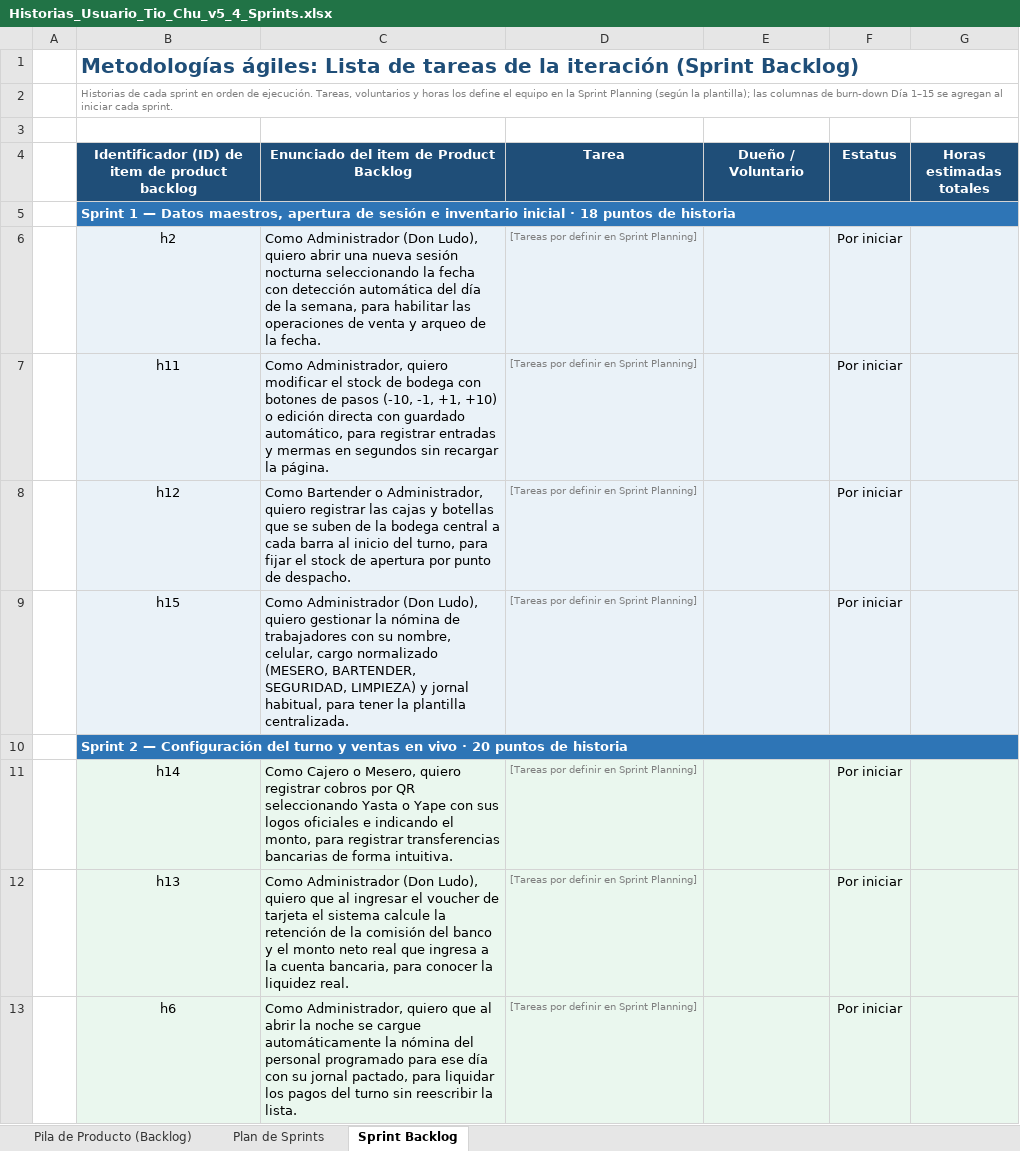
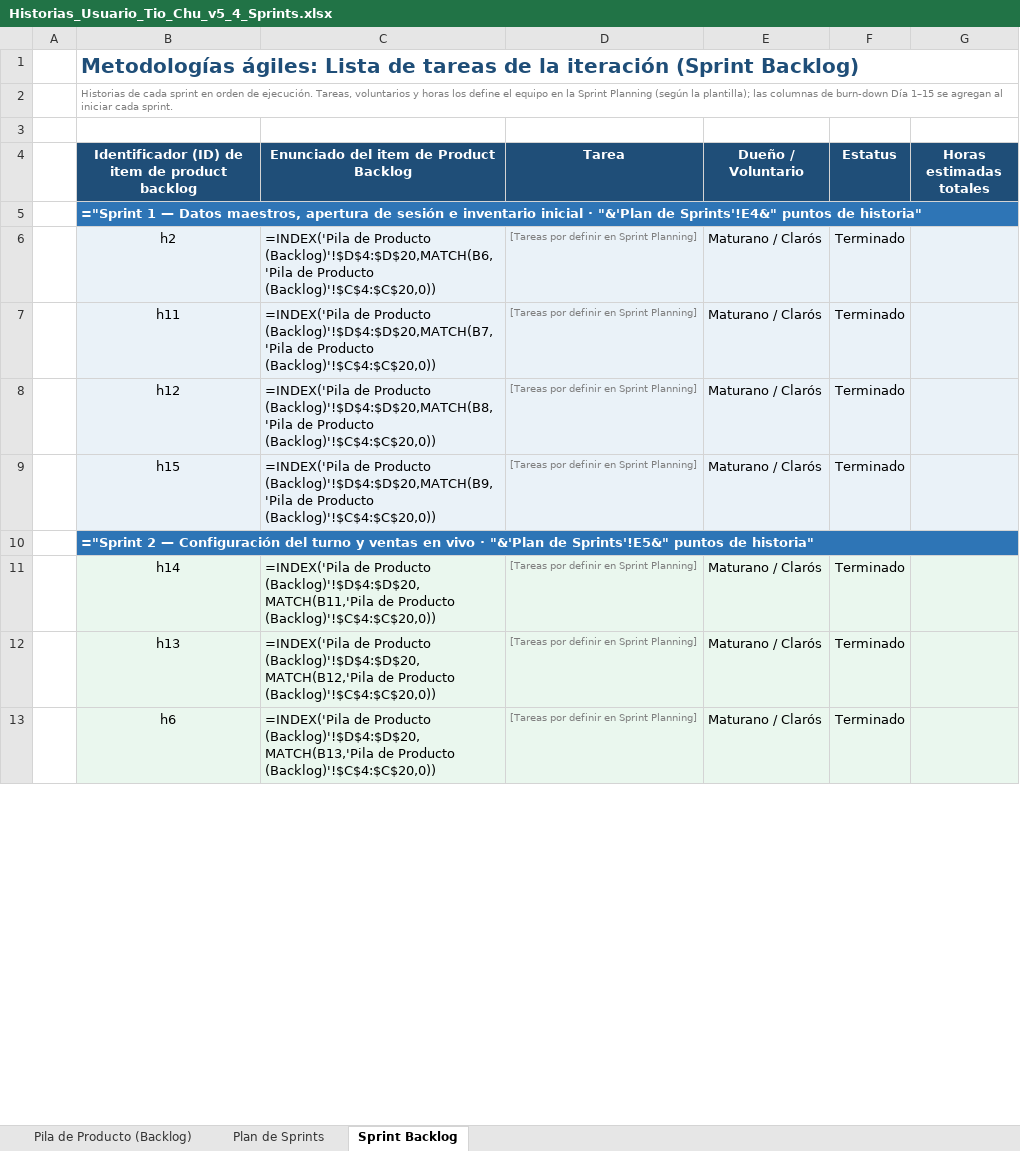
Before and after one commit to FelixMaturano/Discoteca-Tio-Chu, an Excel workbook: docs/Historias_Usuario_Tio_Chu_v5_4_Sprints.xlsx, sheet Sprint Backlog, drawn as a sheet; only a part is shown; values as stored, in another font and other column widths than the file's, no borders; formulas without a stored value are shown as written; charts and pictures not drawn; the diff covers the shown part only; the diff names each change by its address in the sheet, - before the commit and + after, or states it on an @@ line.

```diff
--- a/docs/Historias_Usuario_Tio_Chu_v5_4_Sprints.xlsx (sheet Sprint Backlog)
+++ b/docs/Historias_Usuario_Tio_Chu_v5_4_Sprints.xlsx (sheet Sprint Backlog)
-B5: Sprint 1 — Datos maestros, apertura de sesión e inventario inicial · 18 puntos de historia
+B5: ="Sprint 1 — Datos maestros, apertura de sesión e inventario inicial · "&'Plan de Sprints'!E4&" puntos de historia"
-C6: Como Administrador (Don Ludo), quiero abrir una nueva sesión nocturna seleccionando la fecha con detección automática del día de la semana, para habilitar las operaciones de venta y arqueo de la fecha.
+C6: =INDEX('Pila de Producto (Backlog)'!$D$4:$D$20,MATCH(B6,'Pila de Producto (Backlog)'!$C$4:$C$20,0))
-E6:E9 (Dueño / Voluntario): (empty)
+E6:E9 (Dueño / Voluntario): Maturano / Clarós
-F6:F9 (Estatus): Por iniciar
+F6:F9 (Estatus): Terminado
-C7: Como Administrador, quiero modificar el stock de bodega con botones de pasos (-10, -1, +1, +10) o edición directa con guardado automático, para registrar entradas y mermas en segundos sin recargar la página.
+C7: =INDEX('Pila de Producto (Backlog)'!$D$4:$D$20,MATCH(B7,'Pila de Producto (Backlog)'!$C$4:$C$20,0))
-C8: Como Bartender o Administrador, quiero registrar las cajas y botellas que se suben de la bodega central a cada barra al inicio del turno, para fijar el stock de apertura por punto de despacho.
+C8: =INDEX('Pila de Producto (Backlog)'!$D$4:$D$20,MATCH(B8,'Pila de Producto (Backlog)'!$C$4:$C$20,0))
-C9: Como Administrador (Don Ludo), quiero gestionar la nómina de trabajadores con su nombre, celular, cargo normalizado (MESERO, BARTENDER, SEGURIDAD, LIMPIEZA) y jornal habitual, para tener la plantilla centralizada.
+C9: =INDEX('Pila de Producto (Backlog)'!$D$4:$D$20,MATCH(B9,'Pila de Producto (Backlog)'!$C$4:$C$20,0))
-B10: Sprint 2 — Configuración del turno y ventas en vivo · 20 puntos de historia
+B10: ="Sprint 2 — Configuración del turno y ventas en vivo · "&'Plan de Sprints'!E5&" puntos de historia"
-C11: Como Cajero o Mesero, quiero registrar cobros por QR seleccionando Yasta o Yape con sus logos oficiales e indicando el monto, para registrar transferencias bancarias de forma intuitiva.
+C11: =INDEX('Pila de Producto (Backlog)'!$D$4:$D$20,MATCH(B11,'Pila de Producto (Backlog)'!$C$4:$C$20,0))
-E11:E13 (Dueño / Voluntario): (empty)
+E11:E13 (Dueño / Voluntario): Maturano / Clarós
-F11:F13 (Estatus): Por iniciar
+F11:F13 (Estatus): Terminado
-C12: Como Administrador (Don Ludo), quiero que al ingresar el voucher de tarjeta el sistema calcule la retención de la comisión del banco y el monto neto real que ingresa a la cuenta bancaria, para conocer la liquidez real.
+C12: =INDEX('Pila de Producto (Backlog)'!$D$4:$D$20,MATCH(B12,'Pila de Producto (Backlog)'!$C$4:$C$20,0))
-C13: Como Administrador, quiero que al abrir la noche se cargue automáticamente la nómina del personal programado para ese día con su jornal pactado, para liquidar los pagos del turno sin reescribir la lista.
+C13: =INDEX('Pila de Producto (Backlog)'!$D$4:$D$20,MATCH(B13,'Pila de Producto (Backlog)'!$C$4:$C$20,0))
```
Also changed, not shown: 42 edited cells elsewhere in this sheet, sheet Plan de Sprints, sheet Pila de Producto (Backlog), charts or pictures, 30 other files.
